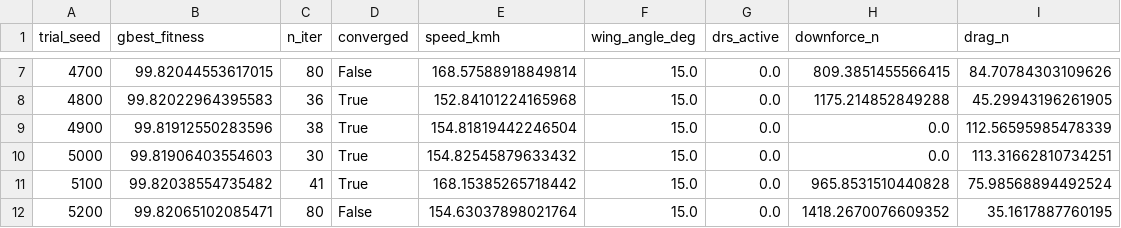
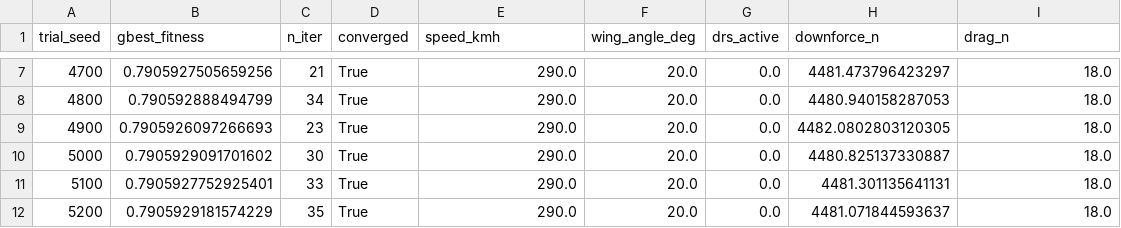
Before and after one commit to AsukaLec/Formula1_Aerodynamic_Stability_Analysis, a CSV file: outputs/scenarios/S4_wet/trials.csv, drawn as a sheet; only a part is shown, gaps mark what is left out; the diff covers the shown part only.

```diff
--- a/outputs/scenarios/S4_wet/trials.csv
+++ b/outputs/scenarios/S4_wet/trials.csv
@@ -7,6 +7,6 @@ trial_seed,gbest_fitness,n_iter,converged,speed_kmh,wing_angle_deg,drs_active,do
-4700,99.82044553617015,80,False,168.57588918849814,15.0,0.0,809.3851455566415,84.70784303109626
-4800,99.82022964395583,36,True,152.84101224165968,15.0,0.0,1175.214852849288,45.29943196261905
-4900,99.81912550283596,38,True,154.81819442246504,15.0,0.0,0.0,112.56595985478339
-5000,99.81906403554603,30,True,154.82545879633432,15.0,0.0,0.0,113.31662810734251
-5100,99.82038554735482,41,True,168.15385265718442,15.0,0.0,965.8531510440828,75.98568894492524
-5200,99.82065102085471,80,False,154.63037898021764,15.0,0.0,1418.2670076609352,35.1617887760195
+4700,0.7905927505659256,21,True,290.0,20.0,0.0,4481.473796423297,18.0
+4800,0.790592888494799,34,True,290.0,20.0,0.0,4480.940158287053,18.0
+4900,0.7905926097266693,23,True,290.0,20.0,0.0,4482.0802803120305,18.0
+5000,0.7905929091701602,30,True,290.0,20.0,0.0,4480.825137330887,18.0
+5100,0.7905927752925401,33,True,290.0,20.0,0.0,4481.301135641131,18.0
+5200,0.7905929181574229,35,True,290.0,20.0,0.0,4481.071844593637,18.0
```
Also changed, not shown: 56 edited cells elsewhere in this file, outputs/scenarios/S2_monaco/convergence.csv, outputs/scenarios/S3_balanced/convergence.csv, 54 other files.
